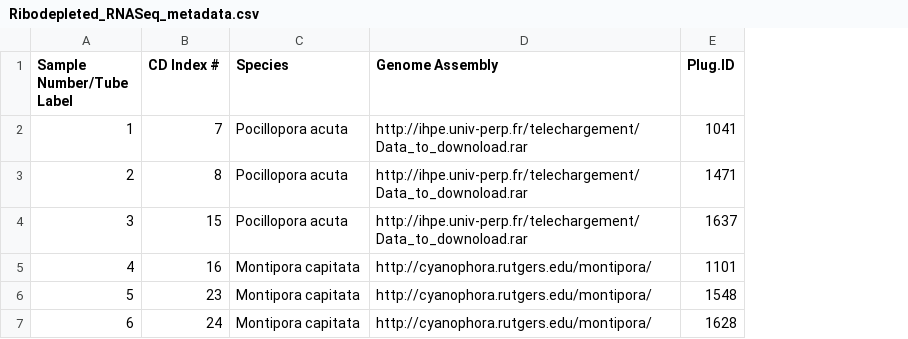
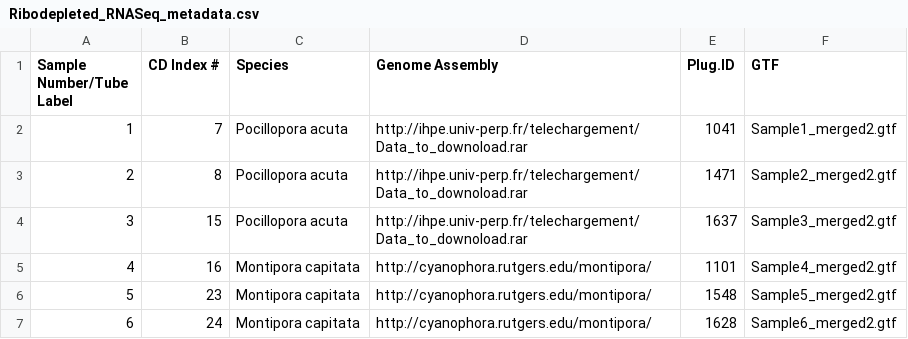
Before and after one commit to hputnam/Meth_Compare, a CSV file: metadata/Ribodepleted_RNASeq_metadata.csv, drawn as a sheet; the diff names each change by its address in the sheet, - before the commit and + after, or states it on an @@ line.

Commit message:
updated RNASeq analysis and metadata

```diff
--- a/metadata/Ribodepleted_RNASeq_metadata.csv
+++ b/metadata/Ribodepleted_RNASeq_metadata.csv
+column F (GTF), rows 2-7: Sample1_merged2.gtf | Sample2_merged2.gtf | Sample3_merged2.gtf | Sample4_merged2.gtf | Sample5_merged2.gtf | Sample6_merged2.gtf
```
Also changed, not shown: 1 other file.
